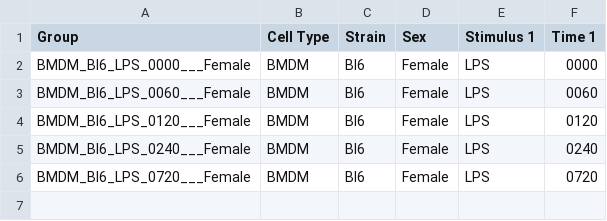
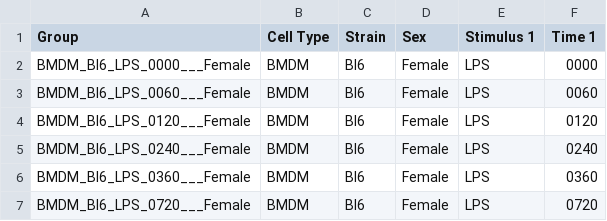
Before and after one commit to systemsimmunology/allarrays, a TSV file: auxfiles/LPSexonCelFiles-GroupMetaData.tsv, drawn as a sheet; the diff names each change by its address in the sheet, - before the commit and + after, or states it on an @@ line.

```diff
--- a/auxfiles/LPSexonCelFiles-GroupMetaData.tsv
+++ b/auxfiles/LPSexonCelFiles-GroupMetaData.tsv
+row 6: BMDM_Bl6_LPS_0360___Female | BMDM | Bl6 | Female | LPS | 0360
```
Also changed, not shown: auxfiles/LPSexonCelFiles-groupings.tsv, 3 other files.
